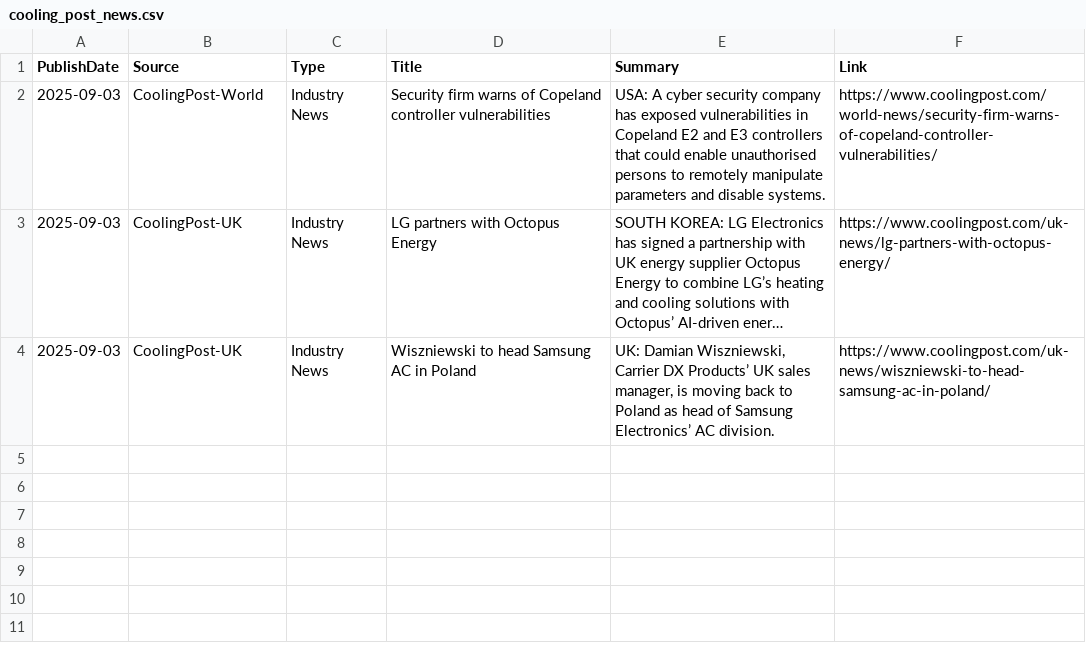
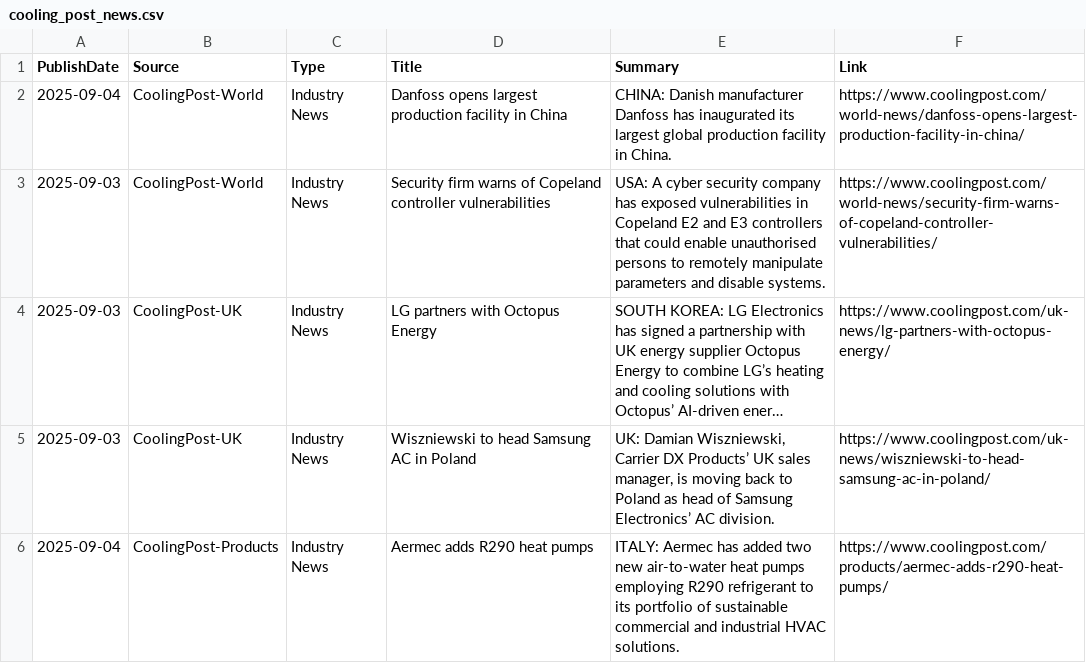
Before and after one commit to ivan-sanjuan/HVAC_News_Scraper, a CSV file: csv/cooling_post_news.csv, drawn as a sheet; long unchanged cells end in …; the diff names each change by its address in the sheet, - before the commit and + after, or states it on an @@ line.

```diff
--- a/csv/cooling_post_news.csv
+++ b/csv/cooling_post_news.csv
+row 2: 2025-09-04 | CoolingPost-World | Industry News | Danfoss opens largest production facility in China | CHINA: Danish manufacturer Danfoss has inaugurated its largest global production facility in China. | https://www.coolingpost.com/world-news/danfoss-opens-largest-production-facility-in-china/
+row 6: 2025-09-04 | CoolingPost-Products | Industry News | Aermec adds R290 heat pumps | ITALY: Aermec has added two new air-to-water heat pumps employing R290 refrigerant to its portfolio of sustainable commercial and industrial HVAC solutions. | https://www.coolingpost.com/products/aermec-adds-r290-heat-pumps/
```
Also changed, not shown: 8 other files.
